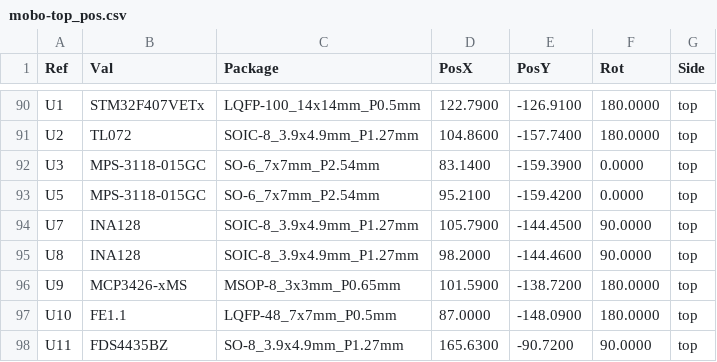
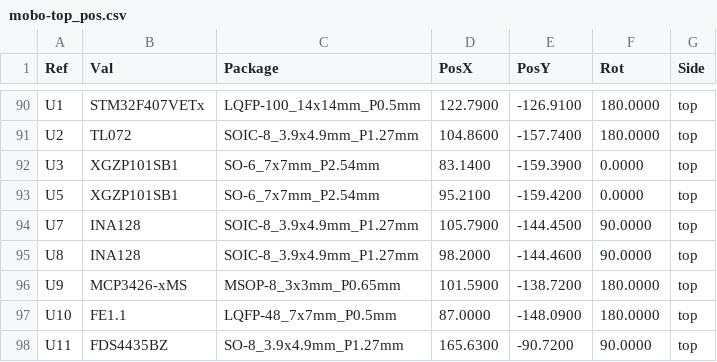
Before and after one commit to opulo-inc/lumenpnp, a CSV file: pnp/pcb/mobo/export/gerbers/mobo-top_pos.csv, drawn as a sheet; only a part is shown, gaps mark what is left out.

```diff
--- a/pnp/pcb/mobo/export/gerbers/mobo-top_pos.csv
+++ b/pnp/pcb/mobo/export/gerbers/mobo-top_pos.csv
@@ -91,4 +91,4 @@ Ref,Val,Package,PosX,PosY,Rot,Side
 "U2","TL072","SOIC-8_3.9x4.9mm_P1.27mm",104.8600,-157.7400,180.0000,top
-"U3","MPS-3118-015GC","SO-6_7x7mm_P2.54mm",83.1400,-159.3900,0.0000,top
-"U5","MPS-3118-015GC","SO-6_7x7mm_P2.54mm",95.2100,-159.4200,0.0000,top
+"U3","XGZP101SB1","SO-6_7x7mm_P2.54mm",83.1400,-159.3900,0.0000,top
+"U5","XGZP101SB1","SO-6_7x7mm_P2.54mm",95.2100,-159.4200,0.0000,top
 "U7","INA128","SOIC-8_3.9x4.9mm_P1.27mm",105.7900,-144.4500,90.0000,top
```
Also changed, not shown: pnp/pcb/mobo/export/mobo-bom.csv, pnp/pcb/mobo/export/mobo.csv, 38 other files.
